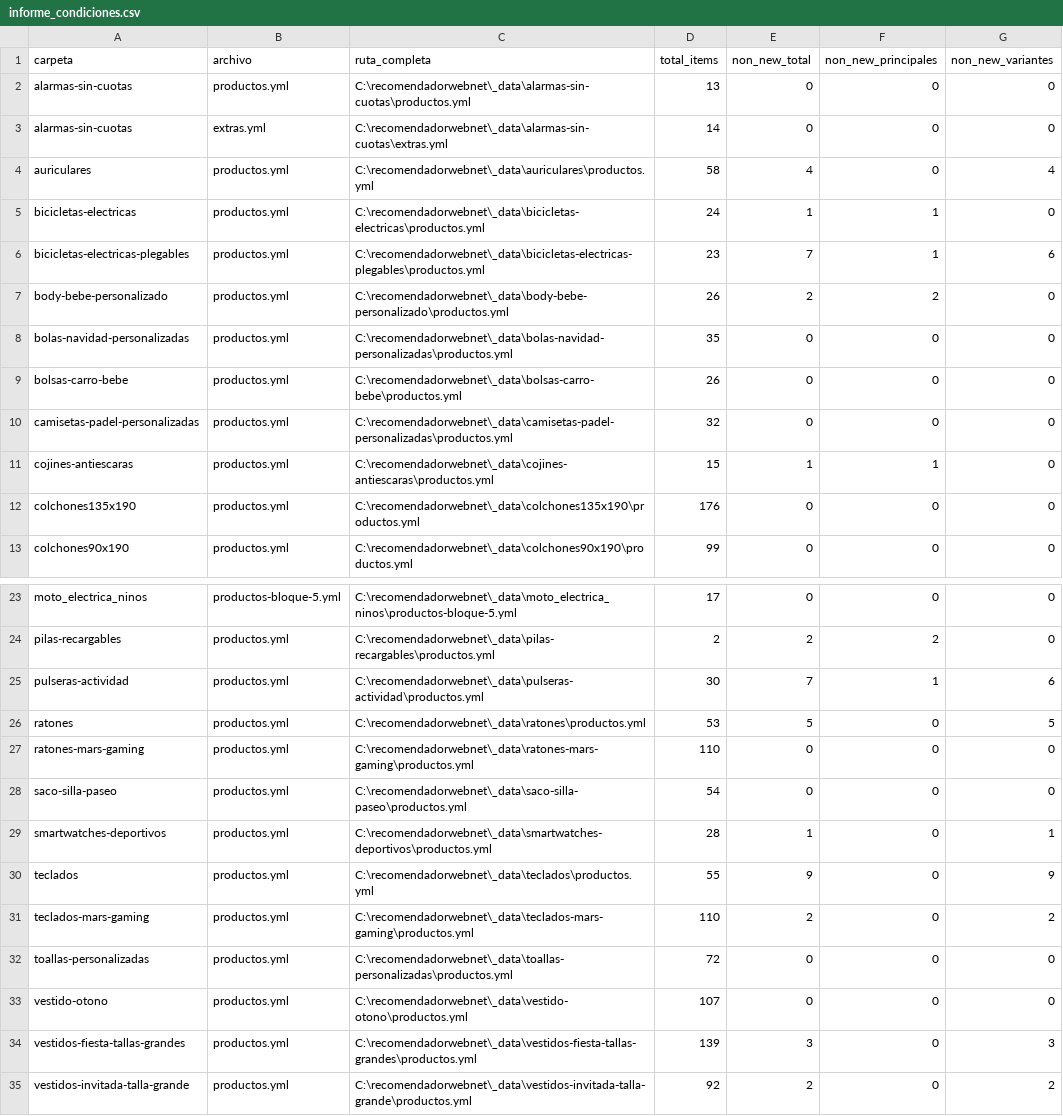
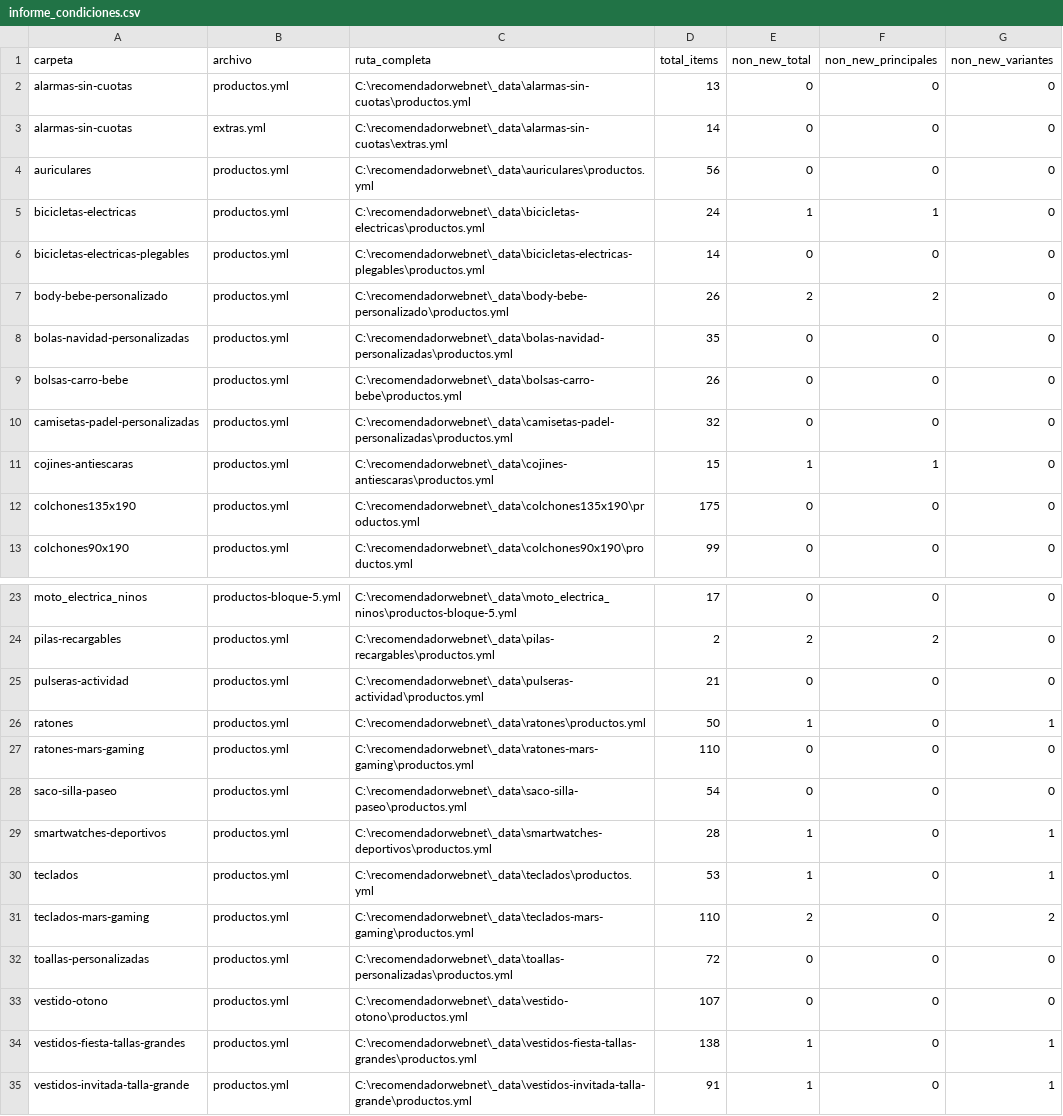
Before and after one commit to recomendadorweb/recomendadorwebnet, a CSV file: _data/informe_condiciones.csv, drawn as a sheet; only a part is shown, gaps mark what is left out.

```diff
--- a/_data/informe_condiciones.csv
+++ b/_data/informe_condiciones.csv
@@ -3,5 +3,5 @@ alarmas-sin-cuotas,productos.yml,C:\recomendadorwebnet\_data\alarmas-sin-cuotas\
 alarmas-sin-cuotas,extras.yml,C:\recomendadorwebnet\_data\alarmas-sin-cuotas\extras.yml,14,0,0,0
-auriculares,productos.yml,C:\recomendadorwebnet\_data\auriculares\productos.yml,58,4,0,4
+auriculares,productos.yml,C:\recomendadorwebnet\_data\auriculares\productos.yml,56,0,0,0
 bicicletas-electricas,productos.yml,C:\recomendadorwebnet\_data\bicicletas-electricas\productos.yml,24,1,1,0
-bicicletas-electricas-plegables,productos.yml,C:\recomendadorwebnet\_data\bicicletas-electricas-plegables\productos.yml,23,7,1,6
+bicicletas-electricas-plegables,productos.yml,C:\recomendadorwebnet\_data\bicicletas-electricas-plegables\productos.yml,14,0,0,0
 body-bebe-personalizado,productos.yml,C:\recomendadorwebnet\_data\body-bebe-personalizado\productos.yml,26,2,2,0
@@ -11,3 +11,3 @@ camisetas-padel-personalizadas,productos.yml,C:\recomendadorwebnet\_data\camiset
 cojines-antiescaras,productos.yml,C:\recomendadorwebnet\_data\cojines-antiescaras\productos.yml,15,1,1,0
-colchones135x190,productos.yml,C:\recomendadorwebnet\_data\colchones135x190\productos.yml,176,0,0,0
+colchones135x190,productos.yml,C:\recomendadorwebnet\_data\colchones135x190\productos.yml,175,0,0,0
 colchones90x190,productos.yml,C:\recomendadorwebnet\_data\colchones90x190\productos.yml,99,0,0,0
@@ -24,4 +24,4 @@ moto_electrica_ninos,productos-bloque-5.yml,C:\recomendadorwebnet\_data\moto_ele
 pilas-recargables,productos.yml,C:\recomendadorwebnet\_data\pilas-recargables\productos.yml,2,2,2,0
-pulseras-actividad,productos.yml,C:\recomendadorwebnet\_data\pulseras-actividad\productos.yml,30,7,1,6
-ratones,productos.yml,C:\recomendadorwebnet\_data\ratones\productos.yml,53,5,0,5
+pulseras-actividad,productos.yml,C:\recomendadorwebnet\_data\pulseras-actividad\productos.yml,21,0,0,0
+ratones,productos.yml,C:\recomendadorwebnet\_data\ratones\productos.yml,50,1,0,1
 ratones-mars-gaming,productos.yml,C:\recomendadorwebnet\_data\ratones-mars-gaming\productos.yml,110,0,0,0
@@ -29,3 +29,3 @@ saco-silla-paseo,productos.yml,C:\recomendadorwebnet\_data\saco-silla-paseo\prod
 smartwatches-deportivos,productos.yml,C:\recomendadorwebnet\_data\smartwatches-deportivos\productos.yml,28,1,0,1
-teclados,productos.yml,C:\recomendadorwebnet\_data\teclados\productos.yml,55,9,0,9
+teclados,productos.yml,C:\recomendadorwebnet\_data\teclados\productos.yml,53,1,0,1
 teclados-mars-gaming,productos.yml,C:\recomendadorwebnet\_data\teclados-mars-gaming\productos.yml,110,2,0,2
@@ -33,3 +33,3 @@ toallas-personalizadas,productos.yml,C:\recomendadorwebnet\_data\toallas-persona
 vestido-otono,productos.yml,C:\recomendadorwebnet\_data\vestido-otono\productos.yml,107,0,0,0
-vestidos-fiesta-tallas-grandes,productos.yml,C:\recomendadorwebnet\_data\vestidos-fiesta-tallas-grandes\productos.yml,139,3,0,3
-vestidos-invitada-talla-grande,productos.yml,C:\recomendadorwebnet\_data\vestidos-invitada-talla-grande\productos.yml,92,2,0,2
+vestidos-fiesta-tallas-grandes,productos.yml,C:\recomendadorwebnet\_data\vestidos-fiesta-tallas-grandes\productos.yml,138,1,0,1
+vestidos-invitada-talla-grande,productos.yml,C:\recomendadorwebnet\_data\vestidos-invitada-talla-grande\productos.yml,91,1,0,1
```
Also changed, not shown: 25 other files.
